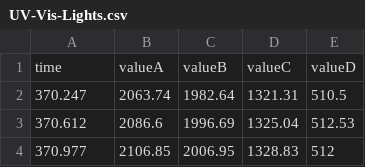
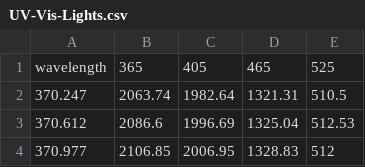
Before and after one commit to njlnfides/lights, a CSV file: UV-Vis-Lights.csv, drawn as a sheet; only a part is shown; removed rows and columns are numbered as before the commit, all else as after; the diff names each change by its address in the sheet, - before the commit and + after, or states it on an @@ line.

```diff
--- a/UV-Vis-Lights.csv
+++ b/UV-Vis-Lights.csv
-row 1: time | valueA | valueB | valueC | valueD
+row 1: wavelength | 365 | 405 | 465 | 525
```
Also changed, not shown: 1 other file.
